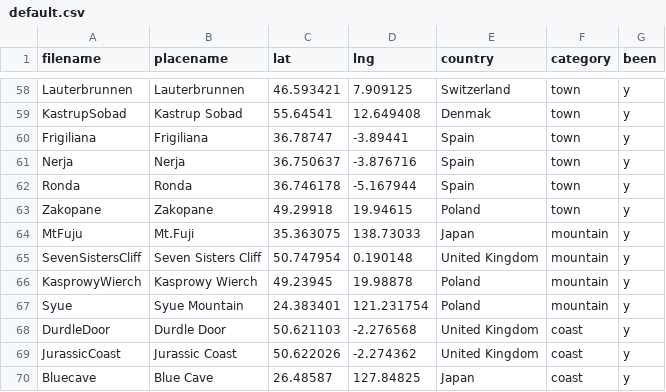
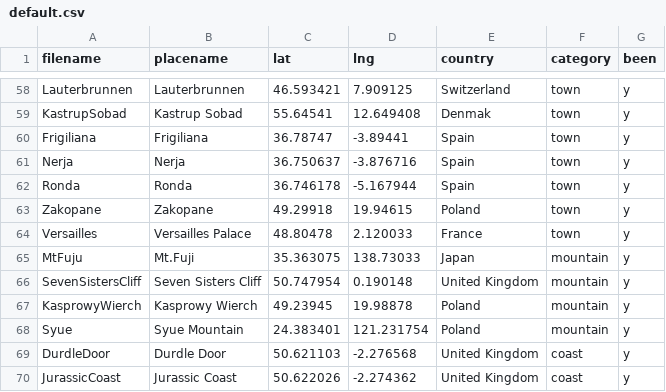
Before and after one commit to ChJL/PopUp-Cities-I-Went, a CSV file: data/default.csv, drawn as a sheet; only a part is shown, gaps mark what is left out; the shorter side is filled out with more unchanged rows.

Commit message:
Add versailles

```diff
--- a/data/default.csv
+++ b/data/default.csv
@@ -63,2 +63,3 @@ Ronda,Ronda,36.746178,-5.167944,Spain,town,y
 Zakopane,Zakopane,49.29918,19.94615,Poland,town,y
+Versailles,Versailles Palace,48.80478,2.120033,France,town,y
 MtFuju,Mt.Fuji,35.363075,138.73033,Japan,mountain,y
```
Also changed, not shown: 1 other file.
